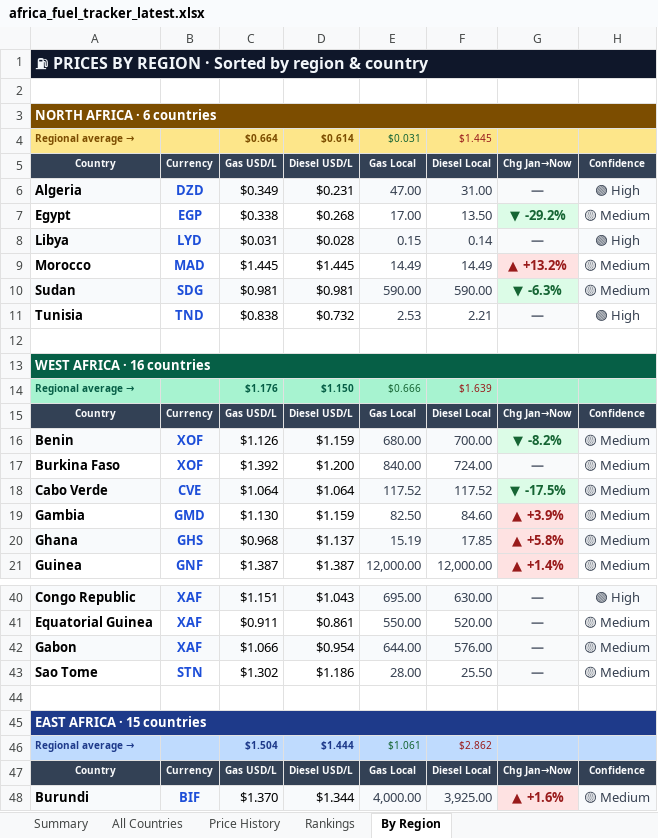
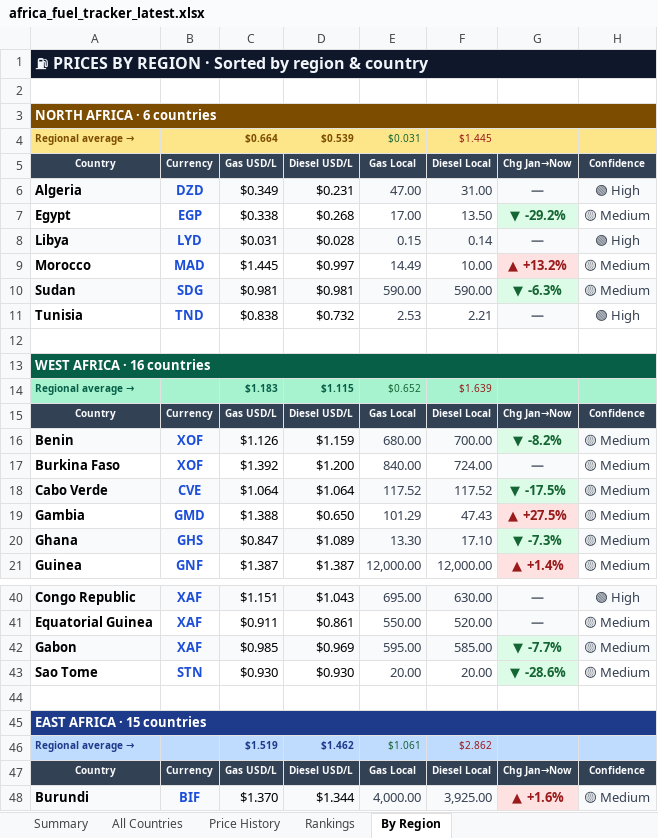
Before and after one commit to Data-Innovation-For-Africa/africa-fuel-tracker, an Excel workbook: africa_fuel_tracker_latest.xlsx, sheet By Region, drawn as a sheet; only a part is shown, gaps mark what is left out; values as stored, in another font and other column widths than the file's, no borders; the diff covers the shown part only; the diff names each change by its address in the sheet, - before the commit and + after, or states it on an @@ line.

```diff
--- a/africa_fuel_tracker_latest.xlsx (sheet By Region)
+++ b/africa_fuel_tracker_latest.xlsx (sheet By Region)
-D4: $0.614
+D4: $0.539
-D9: $1.445
+D9: $0.997
-F9: 14.49
+F9: 10.00
-C14: $1.176
+C14: $1.183
-D14: $1.150
+D14: $1.115
-E14: $0.666
+E14: $0.652
-C19: $1.130
+C19: $1.388
-D19: $1.159
+D19: $0.650
-E19: 82.50
+E19: 101.29
-F19: 84.60
+F19: 47.43
-G19: ▲ +3.9%
+G19: ▲ +27.5%
-C20: $0.968
+C20: $0.847
-D20: $1.137
+D20: $1.089
-E20: 15.19
+E20: 13.30
-F20: 17.85
+F20: 17.10
-G20: ▲ +5.8%
+G20: ▼ -7.3%
@@ G20 fill: #FEE2E2 → #DCFCE7, text colour: #991B1B → #166534 @@
-C42: $1.066
+C42: $0.985
-D42: $0.954
+D42: $0.969
-E42: 644.00
+E42: 595.00
-F42: 576.00
+F42: 585.00
-G42: —
+G42: ▼ -7.7%
@@ G42:G43 fill: #F9FAFB → #DCFCE7, text colour: #6B7280 → #166534 @@
-C43: $1.302
+C43: $0.930
-D43: $1.186
+D43: $0.930
-E43: 28.00
+E43: 20.00
-F43: 25.50
+F43: 20.00
-G43: —
+G43: ▼ -28.6%
-C46: $1.504
+C46: $1.519
-D46: $1.444
+D46: $1.462
```
Also changed, not shown: 24 edited cells and cell formats elsewhere in this sheet, sheet Rankings, sheet Price History, sheet All Countries, sheet Summary, 3 other files.
